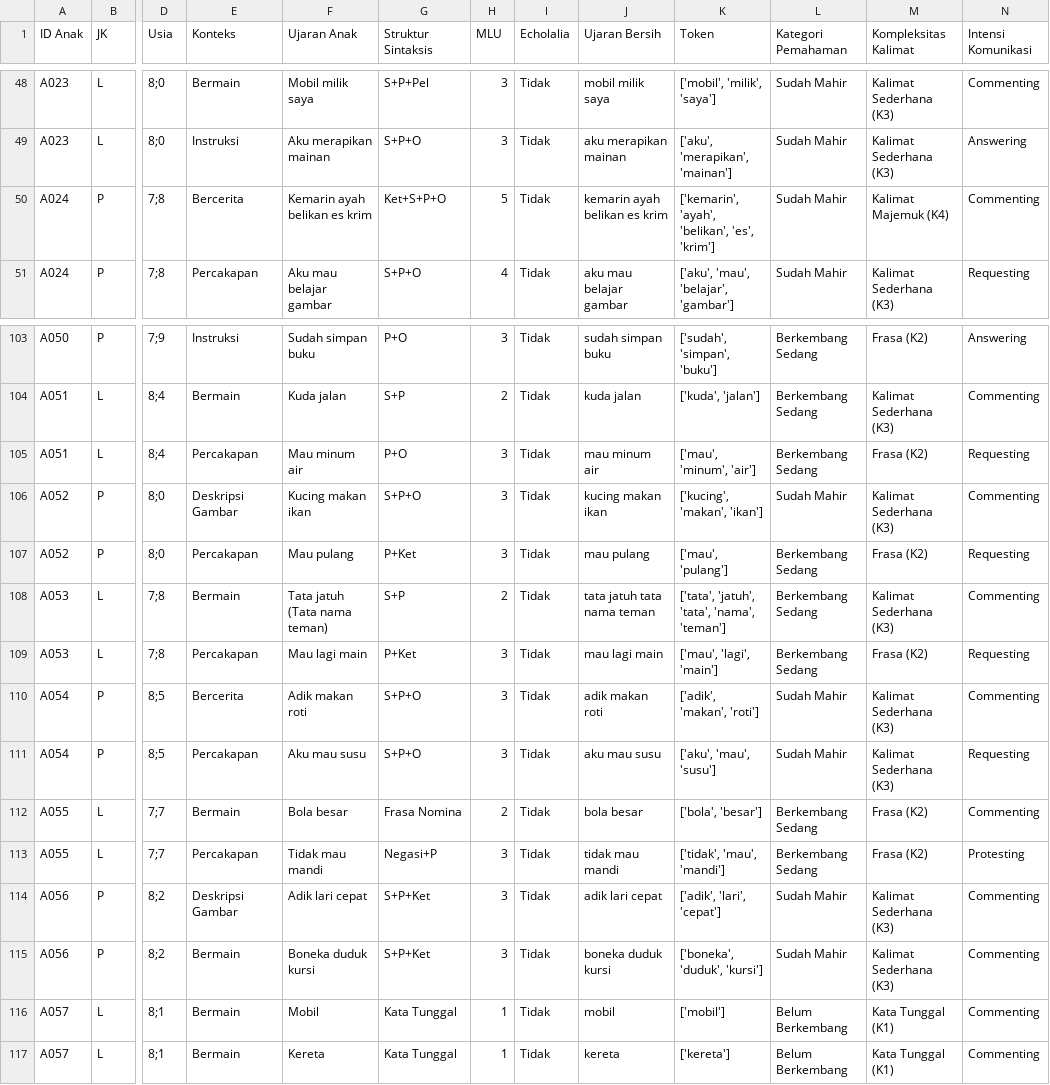
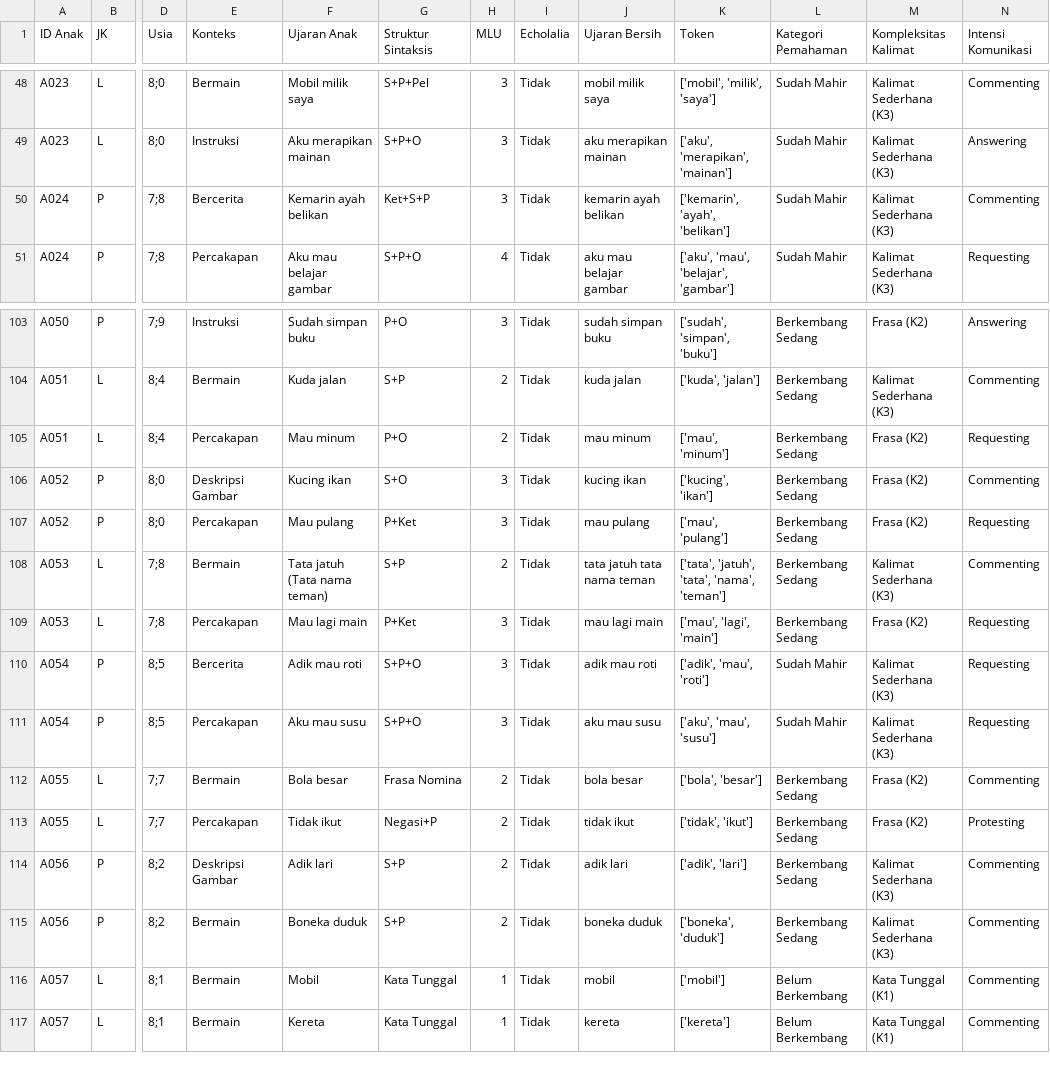
Before and after one commit to Kukuh2307/sistem-sintaksis-autism, a CSV file: dataset/data_final_siap_ml.csv, drawn as a sheet; only a part is shown, gaps mark what is left out; the diff covers the shown part only; the diff names each change by its address in the sheet, - before the commit and + after, or states it on an @@ line.

```diff
--- a/dataset/data_final_siap_ml.csv
+++ b/dataset/data_final_siap_ml.csv
-F50 (Ujaran Anak): Kemarin ayah belikan es krim
+F50 (Ujaran Anak): Kemarin ayah belikan
-G50 (Struktur Sintaksis): Ket+S+P+O
+G50 (Struktur Sintaksis): Ket+S+P
-H50 (MLU): 5
+H50 (MLU): 3
-J50 (Ujaran Bersih): kemarin ayah belikan es krim
+J50 (Ujaran Bersih): kemarin ayah belikan
-K50 (Token): ['kemarin', 'ayah', 'belikan', 'es', 'krim']
+K50 (Token): ['kemarin', 'ayah', 'belikan']
-M50 (Kompleksitas Kalimat): Kalimat Majemuk (K4)
+M50 (Kompleksitas Kalimat): Kalimat Sederhana (K3)
-F105 (Ujaran Anak): Mau minum air
+F105 (Ujaran Anak): Mau minum
-H105 (MLU): 3
+H105 (MLU): 2
-J105 (Ujaran Bersih): mau minum air
+J105 (Ujaran Bersih): mau minum
-K105 (Token): ['mau', 'minum', 'air']
+K105 (Token): ['mau', 'minum']
-F106 (Ujaran Anak): Kucing makan ikan
+F106 (Ujaran Anak): Kucing ikan
-G106 (Struktur Sintaksis): S+P+O
+G106 (Struktur Sintaksis): S+O
-J106 (Ujaran Bersih): kucing makan ikan
+J106 (Ujaran Bersih): kucing ikan
-K106 (Token): ['kucing', 'makan', 'ikan']
+K106 (Token): ['kucing', 'ikan']
-L106 (Kategori Pemahaman): Sudah Mahir
+L106 (Kategori Pemahaman): Berkembang Sedang
-M106 (Kompleksitas Kalimat): Kalimat Sederhana (K3)
+M106 (Kompleksitas Kalimat): Frasa (K2)
-F110 (Ujaran Anak): Adik makan roti
+F110 (Ujaran Anak): Adik mau roti
-J110 (Ujaran Bersih): adik makan roti
+J110 (Ujaran Bersih): adik mau roti
-K110 (Token): ['adik', 'makan', 'roti']
+K110 (Token): ['adik', 'mau', 'roti']
-N110 (Intensi Komunikasi): Commenting
+N110 (Intensi Komunikasi): Requesting
-F113 (Ujaran Anak): Tidak mau mandi
+F113 (Ujaran Anak): Tidak ikut
-H113:H115 (MLU): 3
+H113:H115 (MLU): 2
-J113 (Ujaran Bersih): tidak mau mandi
+J113 (Ujaran Bersih): tidak ikut
-K113 (Token): ['tidak', 'mau', 'mandi']
+K113 (Token): ['tidak', 'ikut']
-F114 (Ujaran Anak): Adik lari cepat
+F114 (Ujaran Anak): Adik lari
-G114:G115 (Struktur Sintaksis): S+P+Ket
+G114:G115 (Struktur Sintaksis): S+P
-J114 (Ujaran Bersih): adik lari cepat
+J114 (Ujaran Bersih): adik lari
-K114 (Token): ['adik', 'lari', 'cepat']
+K114 (Token): ['adik', 'lari']
-L114:L115 (Kategori Pemahaman): Sudah Mahir
+L114:L115 (Kategori Pemahaman): Berkembang Sedang
-F115 (Ujaran Anak): Boneka duduk kursi
+F115 (Ujaran Anak): Boneka duduk
-J115 (Ujaran Bersih): boneka duduk kursi
+J115 (Ujaran Bersih): boneka duduk
-K115 (Token): ['boneka', 'duduk', 'kursi']
+K115 (Token): ['boneka', 'duduk']
```
Also changed, not shown: 119 edited cells elsewhere in this file, dataset/data_real.csv, dataset/data_real_lengkap.csv, 15 other files.
